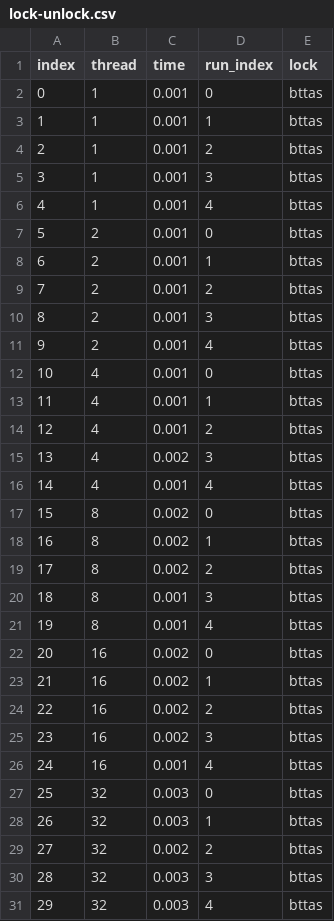
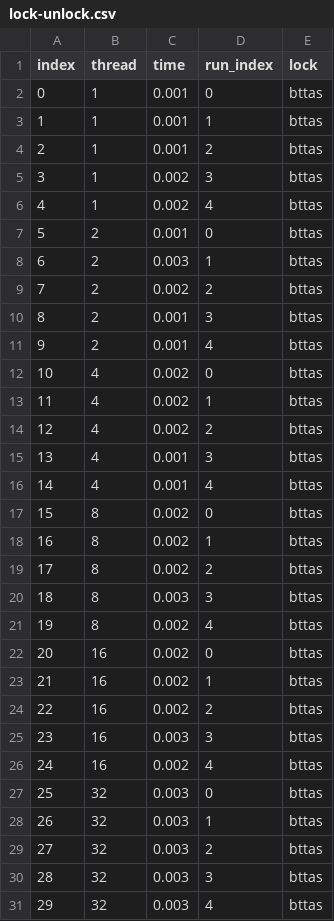
Before and after one commit to ckafrouni/linfo1252_projet1, a CSV file: data/local/combined/lock-unlock.csv, drawn as a sheet; only a part is shown; the diff covers the shown part only.

```diff
--- a/data/local/combined/lock-unlock.csv
+++ b/data/local/combined/lock-unlock.csv
@@ -4,13 +4,13 @@ index,thread,time,run_index,lock
 2,1,0.001,2,bttas
-3,1,0.001,3,bttas
-4,1,0.001,4,bttas
+3,1,0.002,3,bttas
+4,1,0.002,4,bttas
 5,2,0.001,0,bttas
-6,2,0.001,1,bttas
-7,2,0.001,2,bttas
+6,2,0.003,1,bttas
+7,2,0.002,2,bttas
 8,2,0.001,3,bttas
 9,2,0.001,4,bttas
-10,4,0.001,0,bttas
-11,4,0.001,1,bttas
-12,4,0.001,2,bttas
-13,4,0.002,3,bttas
+10,4,0.002,0,bttas
+11,4,0.002,1,bttas
+12,4,0.002,2,bttas
+13,4,0.001,3,bttas
 14,4,0.001,4,bttas
@@ -19,4 +19,4 @@ index,thread,time,run_index,lock
 17,8,0.002,2,bttas
-18,8,0.001,3,bttas
-19,8,0.001,4,bttas
+18,8,0.003,3,bttas
+19,8,0.002,4,bttas
 20,16,0.002,0,bttas
@@ -24,7 +24,7 @@ index,thread,time,run_index,lock
 22,16,0.002,2,bttas
-23,16,0.002,3,bttas
-24,16,0.001,4,bttas
+23,16,0.003,3,bttas
+24,16,0.002,4,bttas
 25,32,0.003,0,bttas
 26,32,0.003,1,bttas
-27,32,0.002,2,bttas
+27,32,0.003,2,bttas
 28,32,0.003,3,bttas
```
Also changed, not shown: 32 edited cells elsewhere in this file, data/local/combined/philosophers.csv, data/local/combined/producers-consumers.csv, 20 other files.
